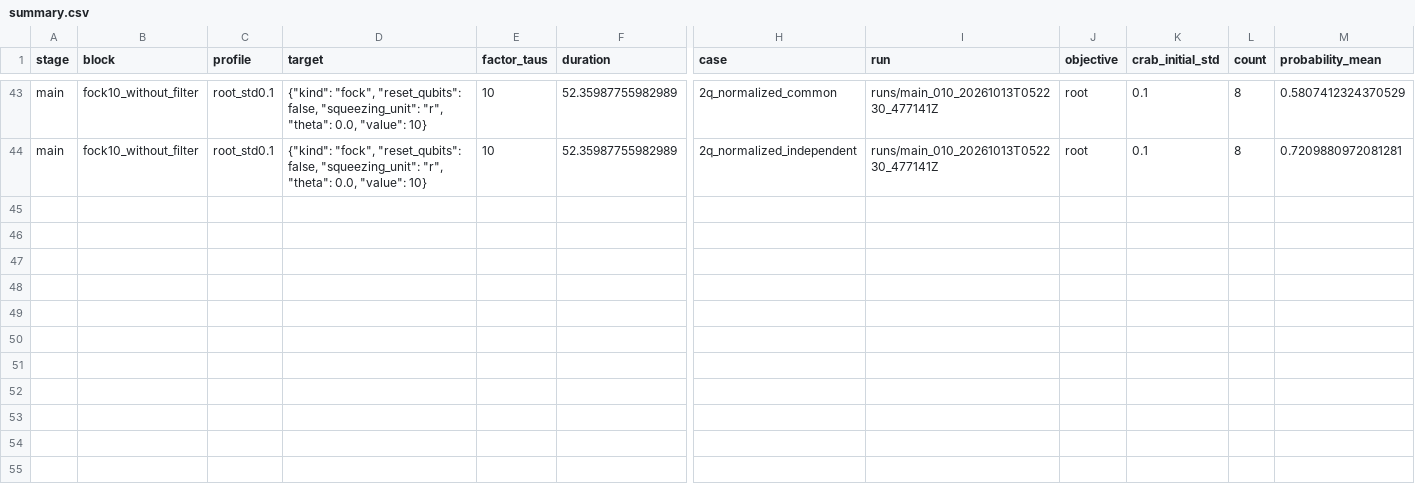
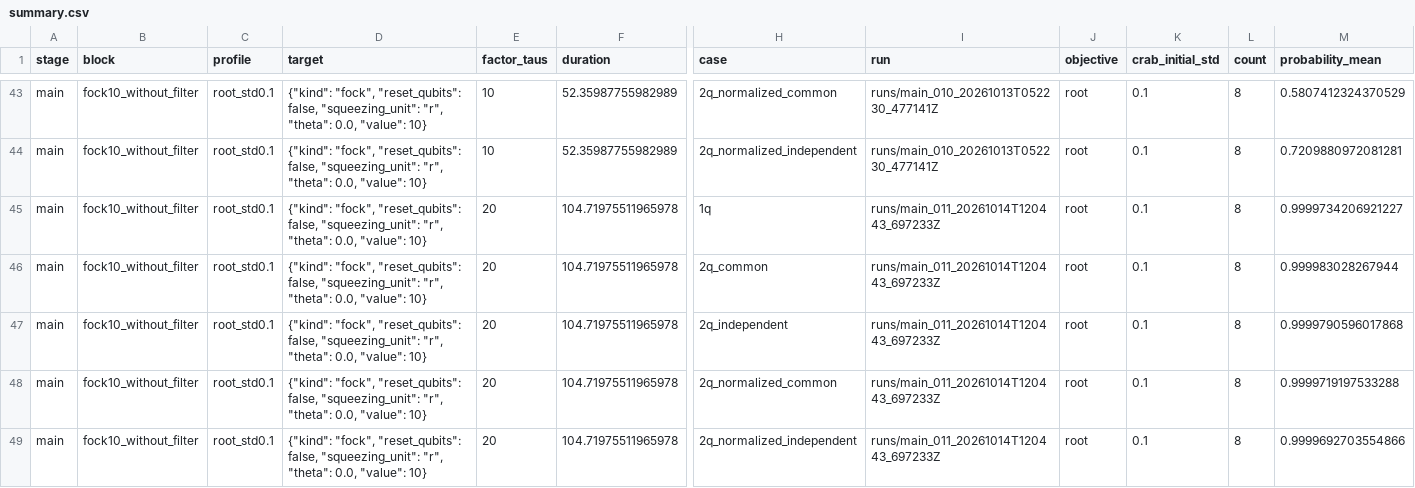
Before and after one commit to edomarcon-svg/Stage_twoqubits, a CSV file: backup_google_v2/results/campagna_fock_completa_20261005T152239_626536Z/summary.csv, drawn as a sheet; only a part is shown, gaps mark what is left out; rows hold the shown columns only; the diff names each change by its address in the sheet, - before the commit and + after, or states it on an @@ line.

```diff
--- a/backup_google_v2/results/campagna_fock_completa_20261005T152239_626536Z/summary.csv
+++ b/backup_google_v2/results/campagna_fock_completa_20261005T152239_626536Z/summary.csv
+row 45: main | fock10_without_filter | root_std0.1 | {"kind": "fock", "reset_qubits": false, "squeezing_unit": "r", "theta": 0.0, "value": 10} | 20 | 104.71975511965978 | 1q | runs/main_011_20261014T120443_697233Z | root | 0.1 | 8 | 0.9999734206921227
+row 46: main | fock10_without_filter | root_std0.1 | {"kind": "fock", "reset_qubits": false, "squeezing_unit": "r", "theta": 0.0, "value": 10} | 20 | 104.71975511965978 | 2q_common | runs/main_011_20261014T120443_697233Z | root | 0.1 | 8 | 0.999983028267944
+row 47: main | fock10_without_filter | root_std0.1 | {"kind": "fock", "reset_qubits": false, "squeezing_unit": "r", "theta": 0.0, "value": 10} | 20 | 104.71975511965978 | 2q_independent | runs/main_011_20261014T120443_697233Z | root | 0.1 | 8 | 0.9999790596017868
+row 48: main | fock10_without_filter | root_std0.1 | {"kind": "fock", "reset_qubits": false, "squeezing_unit": "r", "theta": 0.0, "value": 10} | 20 | 104.71975511965978 | 2q_normalized_common | runs/main_011_20261014T120443_697233Z | root | 0.1 | 8 | 0.9999719197533288
+row 49: main | fock10_without_filter | root_std0.1 | {"kind": "fock", "reset_qubits": false, "squeezing_unit": "r", "theta": 0.0, "value": 10} | 20 | 104.71975511965978 | 2q_normalized_independent | runs/main_011_20261014T120443_697233Z | root | 0.1 | 8 | 0.9999692703554866
```
Also changed, not shown: backup_google_v2/results/both_fock_n10_t20_20261005T092934_745576Z/summary.csv, 47 other files.
